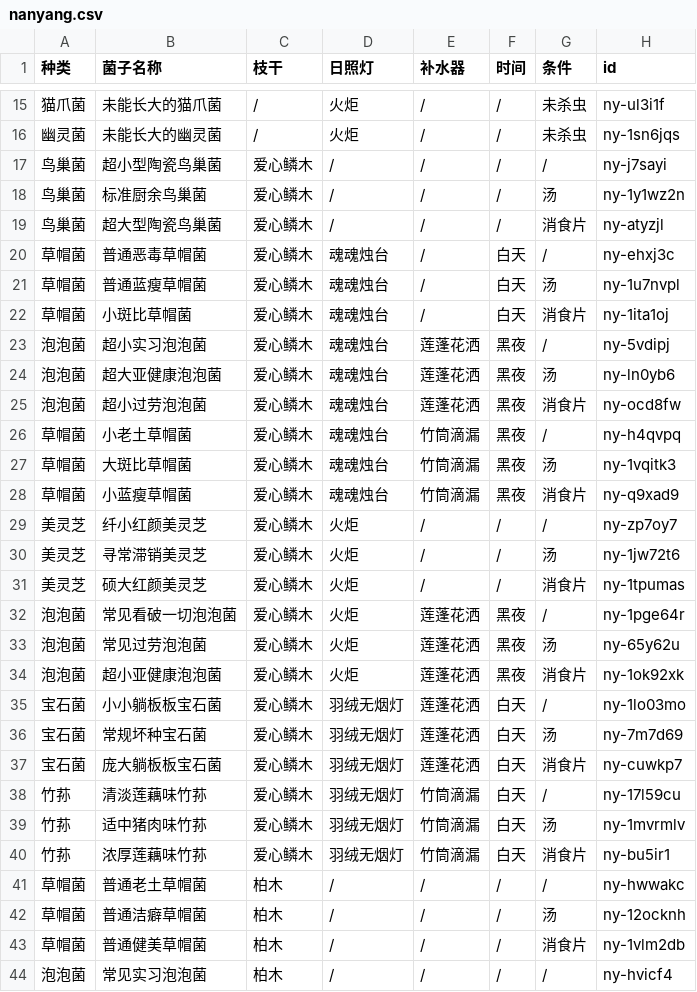
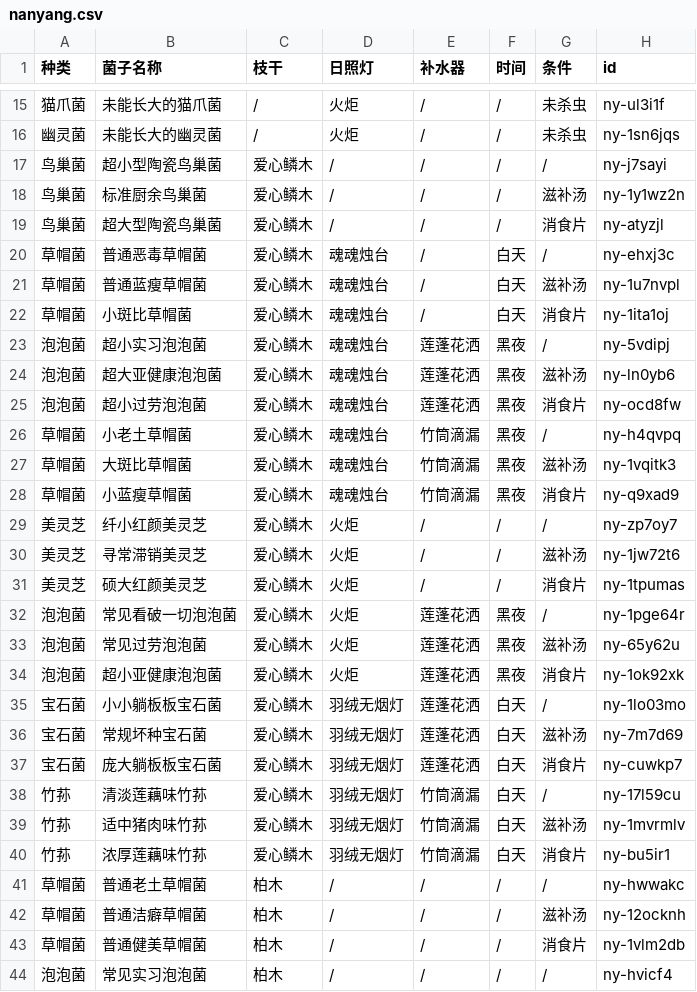
Before and after one commit to syoius/MaaYuan, a CSV file: guide/nanyang-guide-2025/assets/nanyang.csv, drawn as a sheet; only a part is shown, gaps mark what is left out; the diff covers the shown part only.

```diff
--- a/guide/nanyang-guide-2025/assets/nanyang.csv
+++ b/guide/nanyang-guide-2025/assets/nanyang.csv
@@ -17,27 +17,27 @@
 鸟巢菌,超小型陶瓷鸟巢菌,爱心鳞木,/,/,/,/,ny-j7sayi
-鸟巢菌,标准厨余鸟巢菌,爱心鳞木,/,/,/,汤,ny-1y1wz2n
+鸟巢菌,标准厨余鸟巢菌,爱心鳞木,/,/,/,滋补汤,ny-1y1wz2n
 鸟巢菌,超大型陶瓷鸟巢菌,爱心鳞木,/,/,/,消食片,ny-atyzjl
 草帽菌,普通恶毒草帽菌,爱心鳞木,魂魂烛台,/,白天,/,ny-ehxj3c
-草帽菌,普通蓝瘦草帽菌,爱心鳞木,魂魂烛台,/,白天,汤,ny-1u7nvpl
+草帽菌,普通蓝瘦草帽菌,爱心鳞木,魂魂烛台,/,白天,滋补汤,ny-1u7nvpl
 草帽菌,小斑比草帽菌,爱心鳞木,魂魂烛台,/,白天,消食片,ny-1ita1oj
 泡泡菌,超小实习泡泡菌,爱心鳞木,魂魂烛台,莲蓬花洒,黑夜,/,ny-5vdipj
-泡泡菌,超大亚健康泡泡菌,爱心鳞木,魂魂烛台,莲蓬花洒,黑夜,汤,ny-ln0yb6
+泡泡菌,超大亚健康泡泡菌,爱心鳞木,魂魂烛台,莲蓬花洒,黑夜,滋补汤,ny-ln0yb6
 泡泡菌,超小过劳泡泡菌,爱心鳞木,魂魂烛台,莲蓬花洒,黑夜,消食片,ny-ocd8fw
 草帽菌,小老土草帽菌,爱心鳞木,魂魂烛台,竹筒滴漏,黑夜,/,ny-h4qvpq
-草帽菌,大斑比草帽菌,爱心鳞木,魂魂烛台,竹筒滴漏,黑夜,汤,ny-1vqitk3
+草帽菌,大斑比草帽菌,爱心鳞木,魂魂烛台,竹筒滴漏,黑夜,滋补汤,ny-1vqitk3
 草帽菌,小蓝瘦草帽菌,爱心鳞木,魂魂烛台,竹筒滴漏,黑夜,消食片,ny-q9xad9
 美灵芝,纤小红颜美灵芝,爱心鳞木,火炬,/,/,/,ny-zp7oy7
-美灵芝,寻常滞销美灵芝,爱心鳞木,火炬,/,/,汤,ny-1jw72t6
+美灵芝,寻常滞销美灵芝,爱心鳞木,火炬,/,/,滋补汤,ny-1jw72t6
 美灵芝,硕大红颜美灵芝,爱心鳞木,火炬,/,/,消食片,ny-1tpumas
 泡泡菌,常见看破一切泡泡菌,爱心鳞木,火炬,莲蓬花洒,黑夜,/,ny-1pge64r
-泡泡菌,常见过劳泡泡菌,爱心鳞木,火炬,莲蓬花洒,黑夜,汤,ny-65y62u
+泡泡菌,常见过劳泡泡菌,爱心鳞木,火炬,莲蓬花洒,黑夜,滋补汤,ny-65y62u
 泡泡菌,超小亚健康泡泡菌,爱心鳞木,火炬,莲蓬花洒,黑夜,消食片,ny-1ok92xk
 宝石菌,小小躺板板宝石菌,爱心鳞木,羽绒无烟灯,莲蓬花洒,白天,/,ny-1lo03mo
-宝石菌,常规坏种宝石菌,爱心鳞木,羽绒无烟灯,莲蓬花洒,白天,汤,ny-7m7d69
+宝石菌,常规坏种宝石菌,爱心鳞木,羽绒无烟灯,莲蓬花洒,白天,滋补汤,ny-7m7d69
 宝石菌,庞大躺板板宝石菌,爱心鳞木,羽绒无烟灯,莲蓬花洒,白天,消食片,ny-cuwkp7
 竹荪,清淡莲藕味竹荪,爱心鳞木,羽绒无烟灯,竹筒滴漏,白天,/,ny-17l59cu
-竹荪,适中猪肉味竹荪,爱心鳞木,羽绒无烟灯,竹筒滴漏,白天,汤,ny-1mvrmlv
+竹荪,适中猪肉味竹荪,爱心鳞木,羽绒无烟灯,竹筒滴漏,白天,滋补汤,ny-1mvrmlv
 竹荪,浓厚莲藕味竹荪,爱心鳞木,羽绒无烟灯,竹筒滴漏,白天,消食片,ny-bu5ir1
 草帽菌,普通老土草帽菌,柏木,/,/,/,/,ny-hwwakc
-草帽菌,普通洁癖草帽菌,柏木,/,/,/,汤,ny-12ocknh
+草帽菌,普通洁癖草帽菌,柏木,/,/,/,滋补汤,ny-12ocknh
 草帽菌,普通健美草帽菌,柏木,/,/,/,消食片,ny-1vlm2db
```
Also changed, not shown: 81 edited cells elsewhere in this file, 1 other file.
